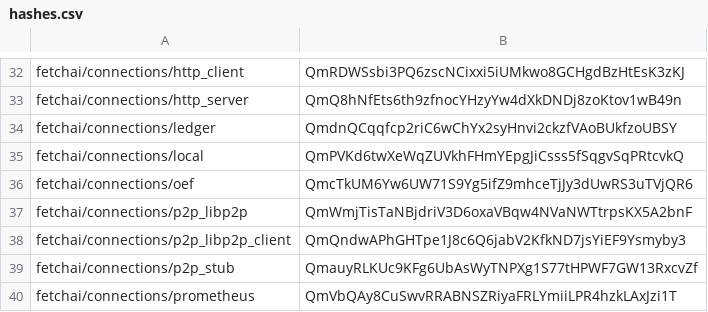
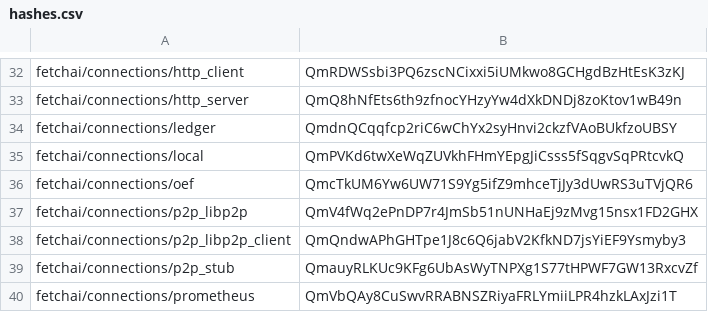
Before and after one commit to legendarydeveloper919/agents-aea, a CSV file: packages/hashes.csv, drawn as a sheet; only a part is shown, gaps mark what is left out.

```diff
--- a/packages/hashes.csv
+++ b/packages/hashes.csv
@@ -36,3 +36,3 @@ fetchai/connections/local,QmPVKd6twXeWqZUVkhFHmYEpgJiCsss5fSqgvSqPRtcvkQ
 fetchai/connections/oef,QmcTkUM6Yw6UW71S9Yg5ifZ9mhceTjJy3dUwRS3uTVjQR6
-fetchai/connections/p2p_libp2p,QmWmjTisTaNBjdriV3D6oxaVBqw4NVaNWTtrpsKX5A2bnF
+fetchai/connections/p2p_libp2p,QmV4fWq2ePnDP7r4JmSb51nUNHaEj9zMvg15nsx1FD2GHX
 fetchai/connections/p2p_libp2p_client,QmQndwAPhGHTpe1J8c6Q6jabV2KfkND7jsYiEF9Ysmyby3
```
Also changed, not shown: 4 other files.
